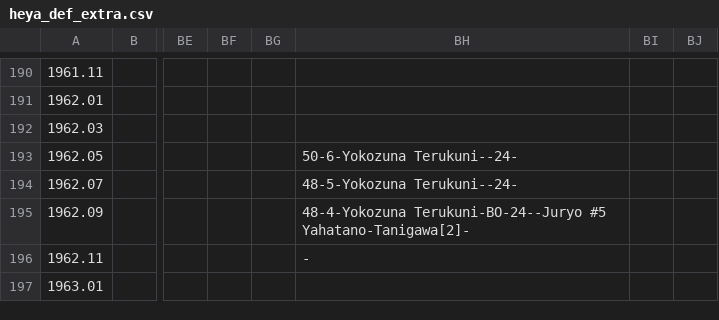
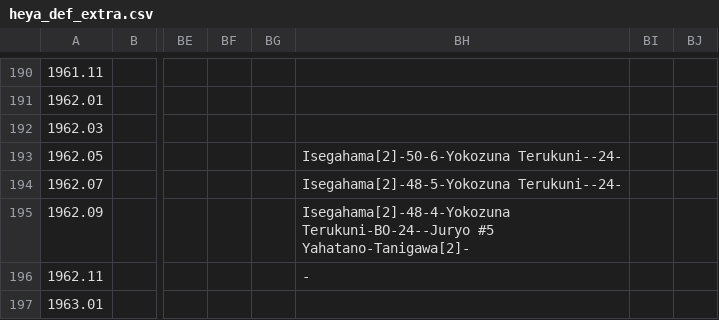
Before and after one commit to chiyotasuke/andre1670, a CSV file: heya_def_extra.csv, drawn as a sheet; only a part is shown, gaps mark what is left out; the diff names each change by its address in the sheet, - before the commit and + after, or states it on an @@ line.

Commit message:
Update heya_def_extra.csv

```diff
--- a/heya_def_extra.csv
+++ b/heya_def_extra.csv
-BH193: 50-6-Yokozuna Terukuni--24-
+BH193: Isegahama[2]-50-6-Yokozuna Terukuni--24-
-BH194: 48-5-Yokozuna Terukuni--24-
+BH194: Isegahama[2]-48-5-Yokozuna Terukuni--24-
-BH195: 48-4-Yokozuna Terukuni-BO-24--Juryo #5…
+BH195: Isegahama[2]-48-4-Yokozuna Terukuni-BO-24--Juryo #5…
```
